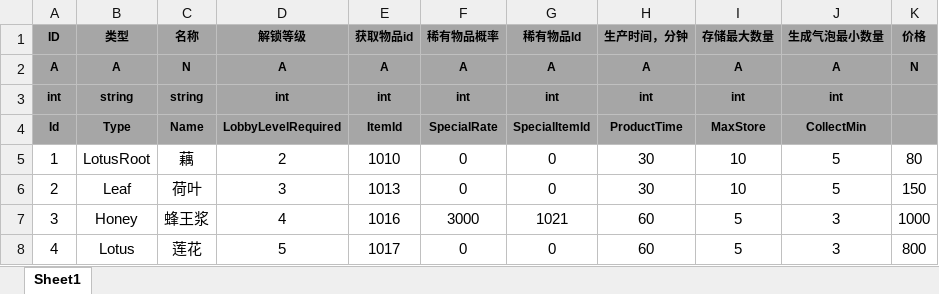
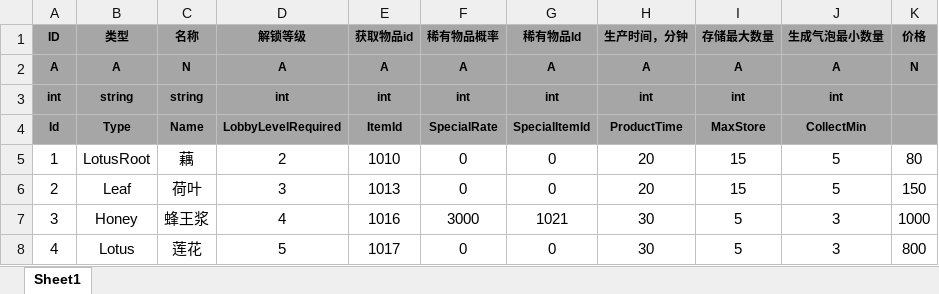
Before and after one commit to tkonexhh/simswordsman, an Excel workbook: Tables/Sources/gameplay/Collect/CollectConfig.xlsx, sheet Sheet1, drawn as a sheet; values as stored, in another font and other column widths than the file's, no borders; the diff names each change by its address in the sheet, - before the commit and + after, or states it on an @@ line.

```diff
--- a/Tables/Sources/gameplay/Collect/CollectConfig.xlsx (sheet Sheet1)
+++ b/Tables/Sources/gameplay/Collect/CollectConfig.xlsx (sheet Sheet1)
-H5:H6 (生产时间，分钟): 30
+H5:H6 (生产时间，分钟): 20
-I5:I6 (存储最大数量): 10
+I5:I6 (存储最大数量): 15
-H7:H8 (生产时间，分钟): 60
+H7:H8 (生产时间，分钟): 30
```
Also changed, not shown: Tables/Sources/gameplay/Equipment/EquipmentConfig.xlsx, Tables/Sources/gameplay/Facility/FacilityConfig.xlsx, 2 other files.
